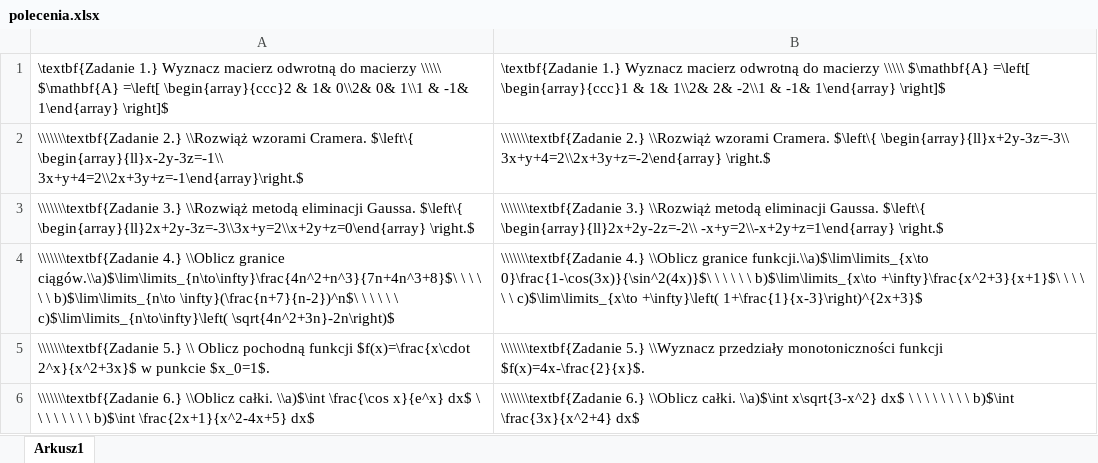
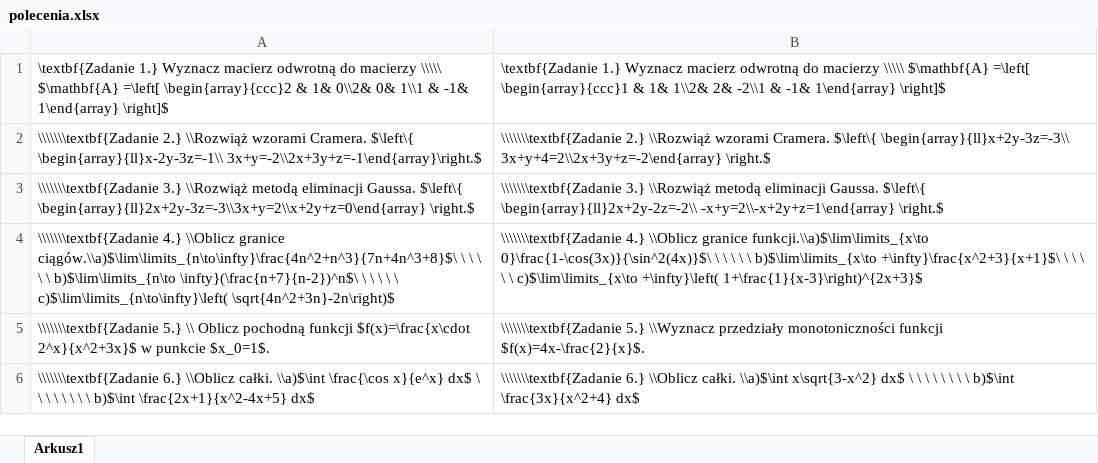
Before and after one commit to pjastr/Ekonomia-egzamin, an Excel workbook: generacja2/polecenia.xlsx, sheet Arkusz1, drawn as a sheet; values as stored, in another font and other column widths than the file's, no borders; the diff names each change by its address in the sheet, - before the commit and + after, or states it on an @@ line.

```diff
--- a/generacja2/polecenia.xlsx (sheet Arkusz1)
+++ b/generacja2/polecenia.xlsx (sheet Arkusz1)
-A2: …$\left\{ \begin{array}{ll}x-2y-3z=-1\\ 3x+y+4=2\\2x+3y+z=-1\end{array}\right.$
+A2: …$\left\{ \begin{array}{ll}x-2y-3z=-1\\ 3x+y=-2\\2x+3y+z=-1\end{array}\right.$
```
Also changed, not shown: 20 other files.
